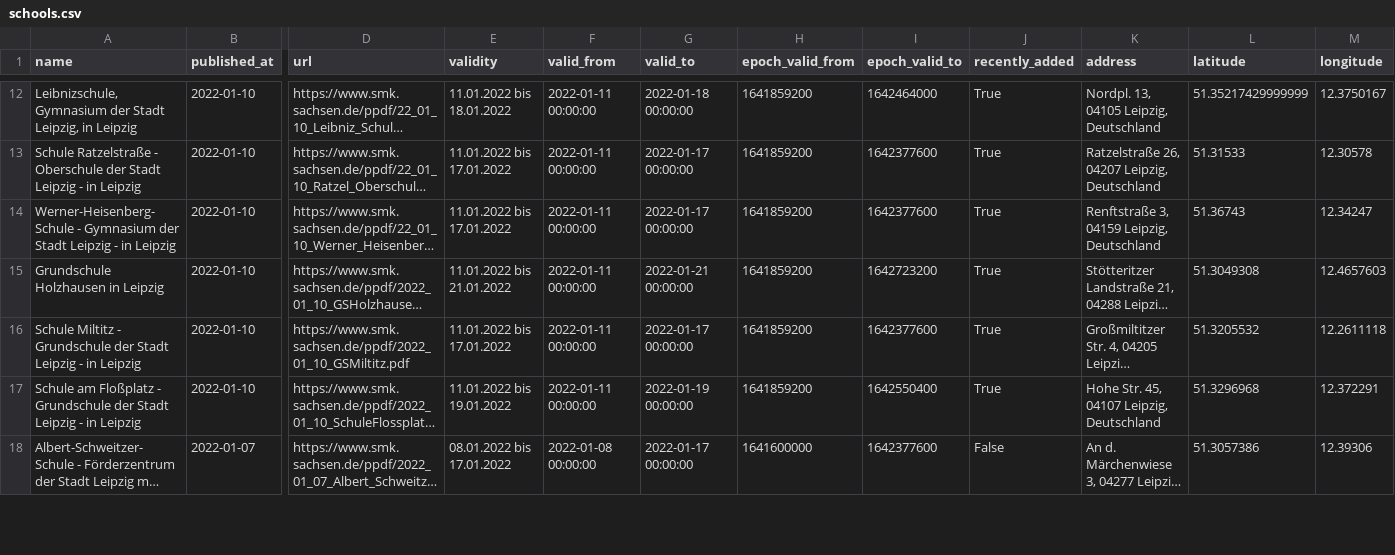
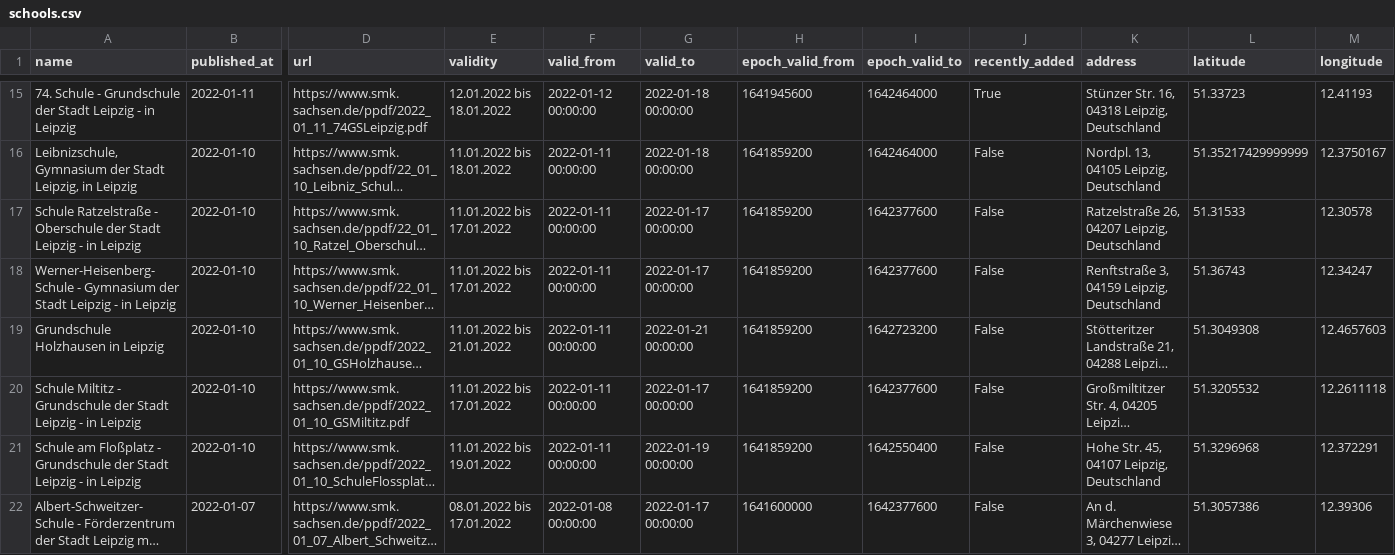
Before and after one commit to jezdez/snsz, a CSV file: data/schools.csv, drawn as a sheet; only a part is shown, gaps mark what is left out; long unchanged cells end in …; addresses are those after the commit; rows hold the shown columns only; the diff covers the shown part only; the diff names each change by its address in the sheet, - before the commit and + after, or states it on an @@ line.

```diff
--- a/data/schools.csv
+++ b/data/schools.csv
+row 15: 74. Schule - Grundschule der Stadt Leipzig - in Leipzig | 2022-01-11 | https://www.smk.sachsen.de/ppdf/2022_01_11_74GSLeipzig.pdf | 12.01.2022 bis 18.01.2022 | 2022-01-12 00:00:00 | 2022-01-18 00:00:00 | 1641945600 | 1642464000 | True | Stünzer Str. 16, 04318 Leipzig, Deutschland | 51.33723 | 12.41193
-J16:J21 (recently_added): True
+J16:J21 (recently_added): False
```
Also changed, not shown: 7 added rows, 1 removed row and 15 edited cells elsewhere in this file, 4 other files.
